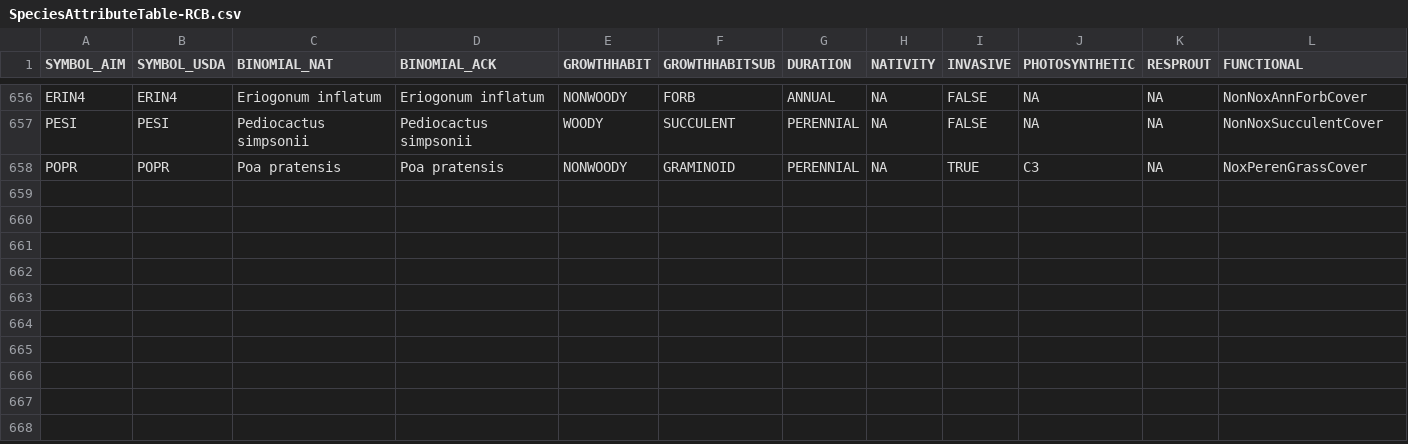
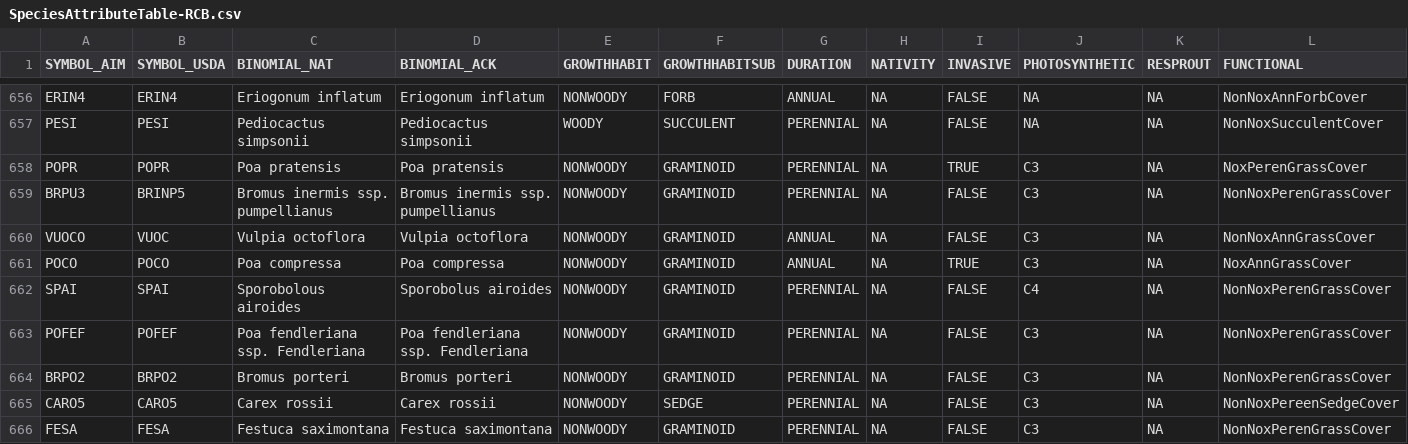
Before and after one commit to sagesteppe/UFO_Plant_Diversity, a CSV file: data/processed/SpeciesAttributeTable-RCB.csv, drawn as a sheet; only a part is shown, gaps mark what is left out.

```diff
--- a/data/processed/SpeciesAttributeTable-RCB.csv
+++ b/data/processed/SpeciesAttributeTable-RCB.csv
@@ -658 +658,10 @@ PESI,PESI,Pediocactus simpsonii,Pediocactus simpsonii,WOODY,SUCCULENT,PERENNIAL,
 POPR,POPR,Poa pratensis,Poa pratensis,NONWOODY,GRAMINOID,PERENNIAL,NA,TRUE,C3,NA,NoxPerenGrassCover
+BRPU3,BRINP5,Bromus inermis ssp. pumpellianus,Bromus inermis ssp. pumpellianus,NONWOODY,GRAMINOID,PERENNIAL,NA,FALSE,C3,NA,NonNoxPerenGrassCover
+VUOCO,VUOC,Vulpia octoflora,Vulpia octoflora,NONWOODY,GRAMINOID,ANNUAL,NA,FALSE,C3,NA,NonNoxAnnGrassCover
+POCO,POCO,Poa compressa,Poa compressa,NONWOODY,GRAMINOID,ANNUAL,NA,TRUE,C3,NA,NoxAnnGrassCover
+SPAI,SPAI,Sporobolous airoides,Sporobolus airoides,NONWOODY,GRAMINOID,PERENNIAL,NA,FALSE,C4,NA,NonNoxPerenGrassCover
+POFEF,POFEF,Poa fendleriana ssp. Fendleriana,Poa fendleriana ssp. Fendleriana,NONWOODY,GRAMINOID,PERENNIAL,NA,FALSE,C3,NA,NonNoxPerenGrassCover
+"BRPO2
+",BRPO2,Bromus porteri,Bromus porteri,NONWOODY,GRAMINOID,PERENNIAL,NA,FALSE,C3,NA,NonNoxPerenGrassCover
+CARO5,CARO5,Carex rossii,Carex rossii,NONWOODY,SEDGE,PERENNIAL,NA,FALSE,C3,NA,NonNoxPereenSedgeCover
+FESA,FESA,Festuca saximontana,Festuca saximontana,NONWOODY,GRAMINOID,PERENNIAL,NA,FALSE,C3,NA,NonNoxPerenGrassCover
```
Also changed, not shown: 9 other files.
